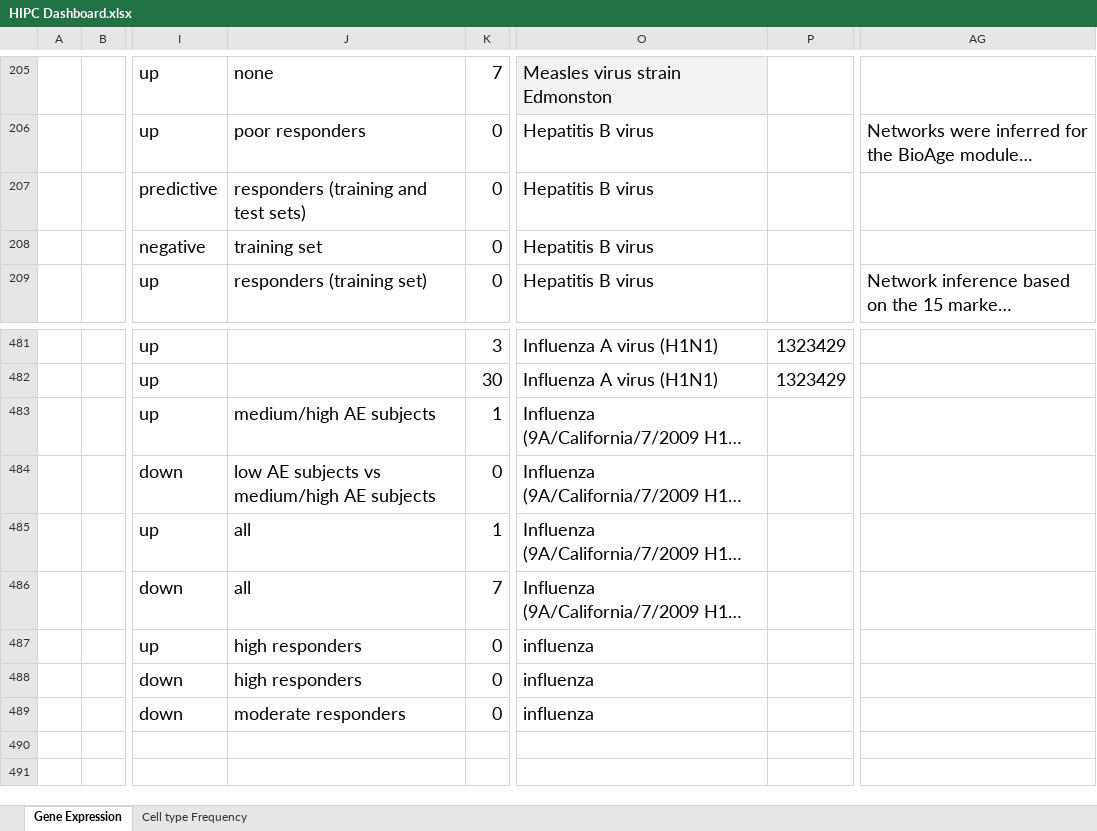
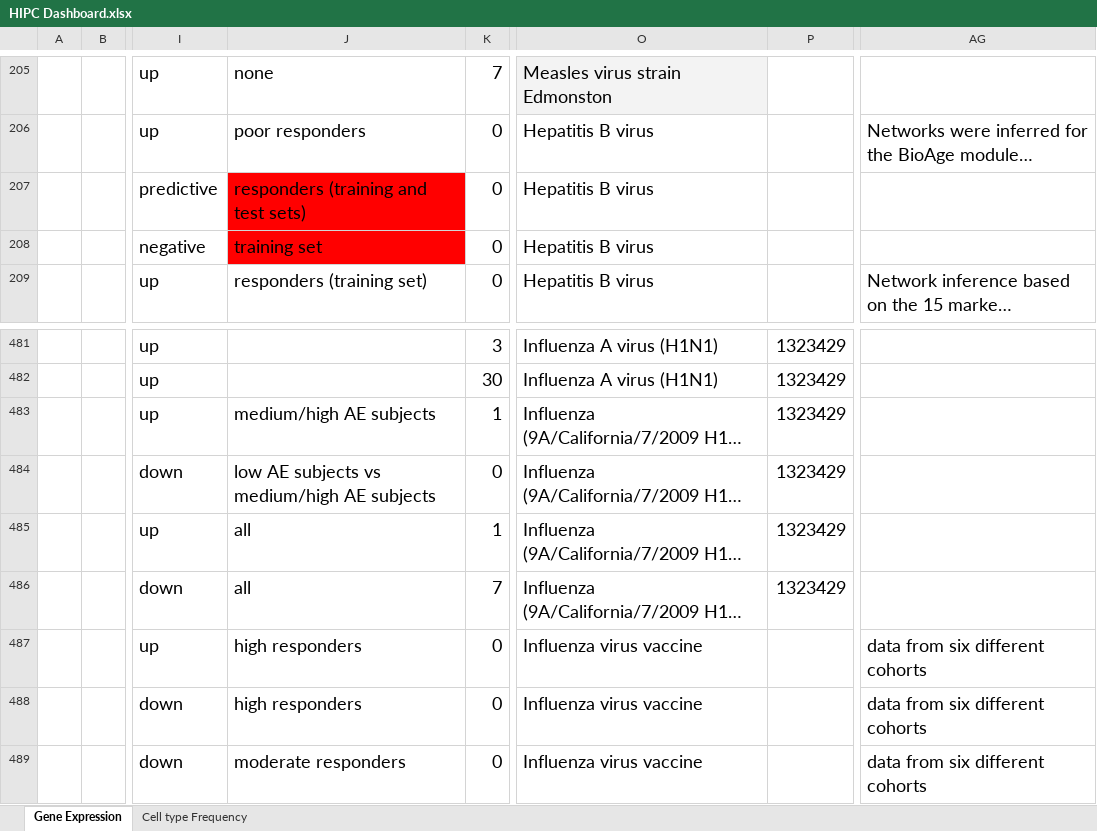
Before and after one commit to floratos-lab/hipc-dashboard-pipeline, an Excel workbook: source_data/HIPC Dashboard.xlsx, sheet Gene Expression, drawn as a sheet; only a part is shown, gaps mark what is left out; long unchanged cells end in …; values as stored, in another font and other column widths than the file's, no borders; the diff names each change by its address in the sheet, - before the commit and + after, or states it on an @@ line.

Commit message:
update data and code to deal with missing subjects
minor changes to code, main change is to HIPC Dashboard.xlsx to update tissue types.

```diff
--- a/source_data/HIPC Dashboard.xlsx (sheet Gene Expression)
+++ b/source_data/HIPC Dashboard.xlsx (sheet Gene Expression)
-J207:J208 fill: none
+J207:J208 fill: #FF0000
-P483:P486: (empty)
+P483:P486: 1323429
-O487:O489: influenza
+O487:O489: Influenza virus vaccine
-AG487:AG489: (empty)
+AG487:AG489: data from six different cohorts
```
Also changed, not shown: sheet Cell type Frequency, source_data/cell_type_frequency-response_components_mapping.xlsx, 1 other file.
